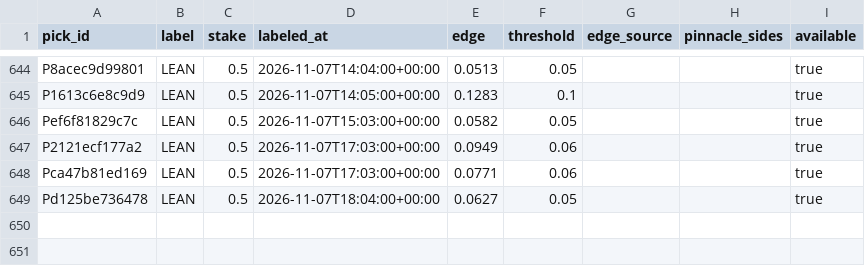
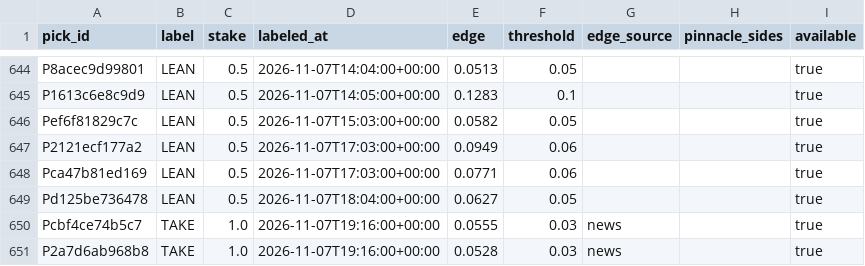
Before and after one commit to PirateKingInc/test-m11, a CSV file: ledger/labels.csv, drawn as a sheet; only a part is shown, gaps mark what is left out; the diff names each change by its address in the sheet, - before the commit and + after, or states it on an @@ line.

```diff
--- a/ledger/labels.csv
+++ b/ledger/labels.csv
+row 650: Pcbf4ce74b5c7 | TAKE | 1.0 | 2026-11-07T19:16:00+00:00 | 0.0555 | 0.03 | news |  | true
+row 651: P2a7d6ab968b8 | TAKE | 1.0 | 2026-11-07T19:16:00+00:00 | 0.0528 | 0.03 | news |  | true
```
Also changed, not shown: ledger/picks.csv, ledger/review_pick.csv, 1 other file.
